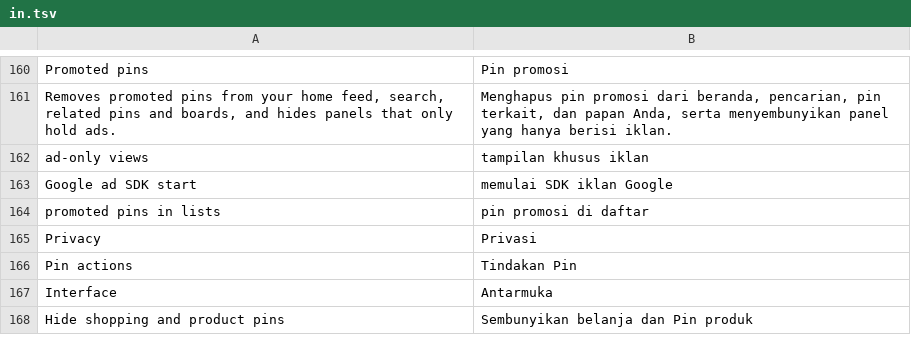
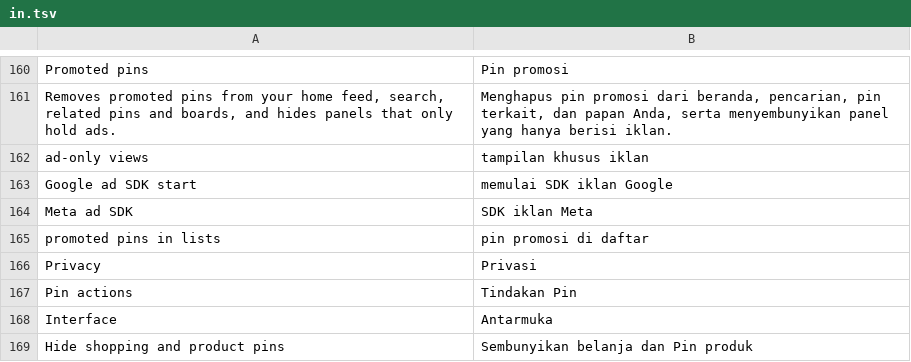
Before and after one commit to SysAdminDoc/HushPinterest, a TSV file: extensions/shared/library/src/main/l10n/in.tsv, drawn as a sheet; only a part is shown, gaps mark what is left out.

```diff
--- a/extensions/shared/library/src/main/l10n/in.tsv
+++ b/extensions/shared/library/src/main/l10n/in.tsv
@@ -163,2 +163,3 @@ ad-only views	tampilan khusus iklan
 Google ad SDK start	memulai SDK iklan Google
+Meta ad SDK	SDK iklan Meta
 promoted pins in lists	pin promosi di daftar
```
Also changed, not shown: extensions/shared/library/src/main/l10n/de.tsv, extensions/shared/library/src/main/l10n/es.tsv, 21 other files.
